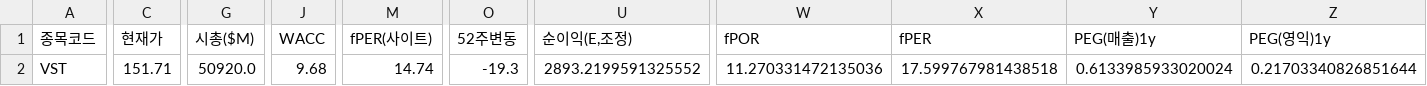
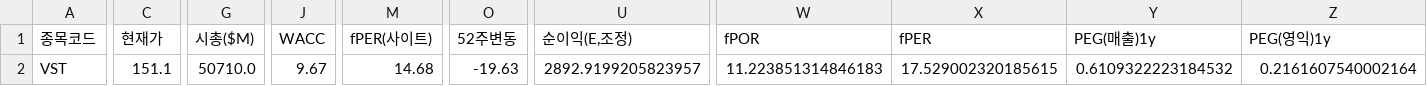
Before and after one commit to Dapsipri-Kipchoge/Time-etf-value, a CSV file: data/us_watchlist.csv, drawn as a sheet; only a part is shown, gaps mark what is left out; the diff covers the shown part only; the diff names each change by its address in the sheet, - before the commit and + after, or states it on an @@ line.

```diff
--- a/data/us_watchlist.csv
+++ b/data/us_watchlist.csv
-C2 (현재가): 151.71
+C2 (현재가): 151.1
-G2 (시총($M)): 50920.0
+G2 (시총($M)): 50710.0
-J2 (WACC): 9.68
+J2 (WACC): 9.67
-M2 (fPER(사이트)): 14.74
+M2 (fPER(사이트)): 14.68
-O2 (52주변동): -19.3
+O2 (52주변동): -19.63
-U2 (순이익(E,조정)): 2893.2199591325552
+U2 (순이익(E,조정)): 2892.9199205823957
-W2 (fPOR): 11.270331472135036
+W2 (fPOR): 11.223851314846183
-X2 (fPER): 17.599767981438518
+X2 (fPER): 17.529002320185615
-Y2 (PEG(매출)1y): 0.6133985933020024
+Y2 (PEG(매출)1y): 0.6109322223184532
-Z2 (PEG(영익)1y): 0.21703340826851644
+Z2 (PEG(영익)1y): 0.2161607540002164
```
Also changed, not shown: 4 edited cells elsewhere in this file, data/universe.csv, data/us_universe.csv, 5 other files.
